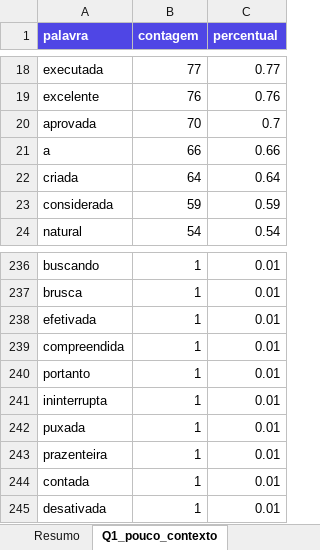
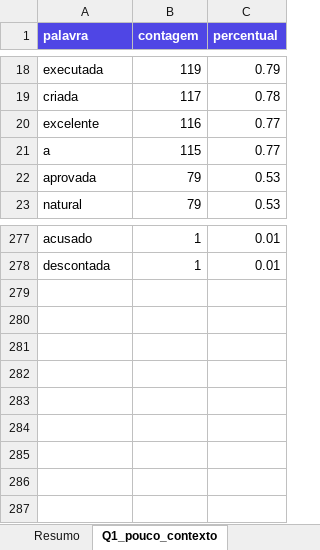
Before and after one commit to leonardo-machado-visagio/general, an Excel workbook: autocomplete/output/distribuicao.xlsx, sheet Q1_pouco_contexto, drawn as a sheet; only a part is shown, gaps mark what is left out; values as stored, in another font and other column widths than the file's, no borders; removed rows and columns are numbered as before the commit, all else as after; the diff covers the shown part only; the diff names each change by its address in the sheet, - before the commit and + after, or states it on an @@ line.

```diff
--- a/autocomplete/output/distribuicao.xlsx (sheet Q1_pouco_contexto)
+++ b/autocomplete/output/distribuicao.xlsx (sheet Q1_pouco_contexto)
-B18 (contagem): 77
+B18 (contagem): 119
-C18 (percentual): 0.77
+C18 (percentual): 0.79
+row 19: criada | 117 | 0.78
-B20 (contagem): 76
+B20 (contagem): 116
-C20 (percentual): 0.76
+C20 (percentual): 0.77
-row 20: aprovada | 70 | 0.7
-B21 (contagem): 66
+B21 (contagem): 115
-C21 (percentual): 0.66
+C21 (percentual): 0.77
-row 22: criada | 64 | 0.64
-row 23: considerada | 59 | 0.59
+row 22: aprovada | 79 | 0.53
-B23 (contagem): 54
+B23 (contagem): 79
-C23 (percentual): 0.54
+C23 (percentual): 0.53
-A277 (palavra): buscando
+A277 (palavra): acusado
-row 237: brusca | 1 | 0.01
-row 238: efetivada | 1 | 0.01
-row 239: compreendida | 1 | 0.01
-row 240: portanto | 1 | 0.01
-row 241: ininterrupta | 1 | 0.01
-row 242: puxada | 1 | 0.01
-row 243: prazenteira | 1 | 0.01
-A278 (palavra): contada
+A278 (palavra): descontada
@@ row 245 moved to row 227: desativada @@
```
Also changed, not shown: other rows of this sheet, sheet Q2_contexto_medio, sheet Q3_muito_contexto, sheet Resumo, other sheet tabs, 2 other files.
